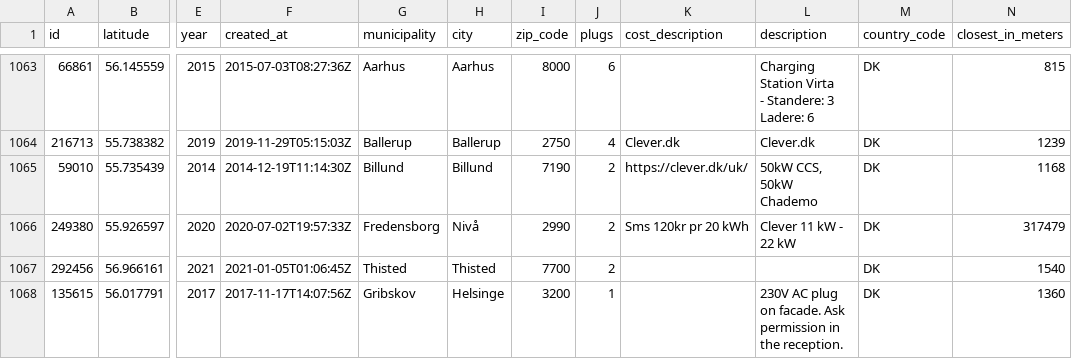
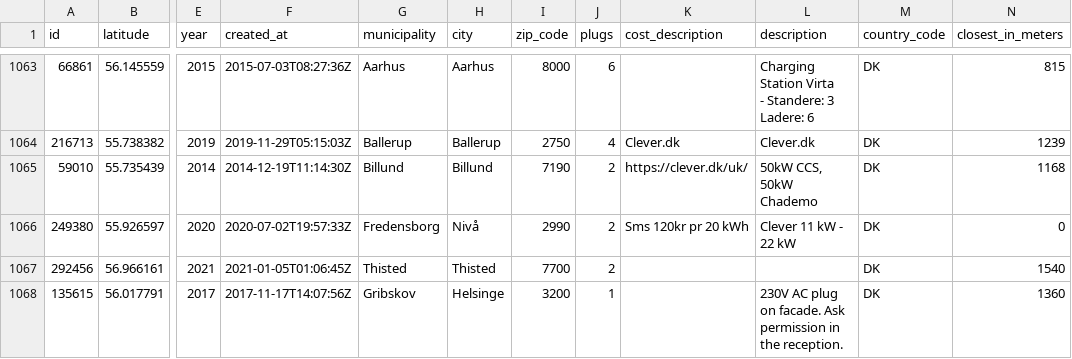
Before and after one commit to jacdals97/EV_Project, a CSV file: chargers/charging_stations.csv, drawn as a sheet; only a part is shown, gaps mark what is left out; the diff names each change by its address in the sheet, - before the commit and + after, or states it on an @@ line.

Commit message:
updated data

```diff
--- a/chargers/charging_stations.csv
+++ b/chargers/charging_stations.csv
-N1066 (closest_in_meters): 317479
+N1066 (closest_in_meters): 0
```
Also changed, not shown: chargers/muni_aggr_charging_data.csv, 1 other file.
